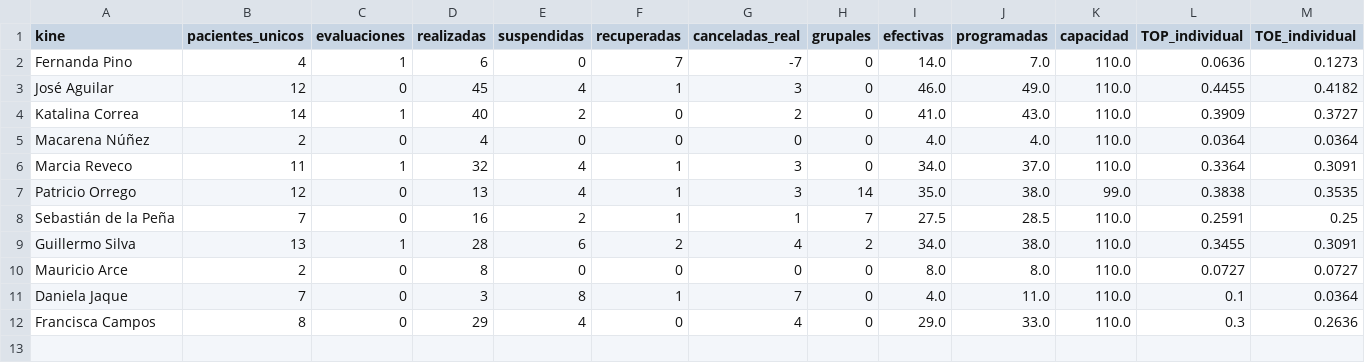
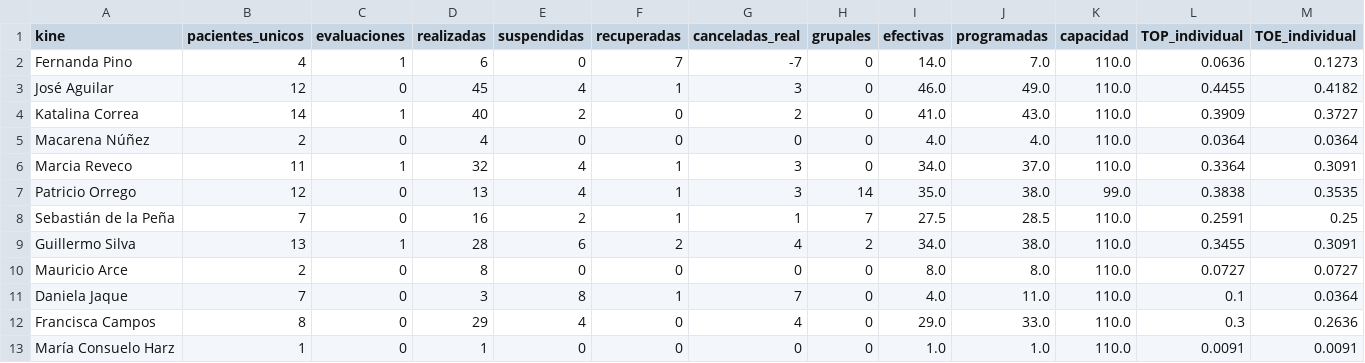
Before and after one commit to SebaNazar/termometro-kinexperience, a CSV file: docs/resumen_2026_08.csv, drawn as a sheet; only a part is shown; rows hold the shown columns only; the diff names each change by its address in the sheet, - before the commit and + after, or states it on an @@ line.

```diff
--- a/docs/resumen_2026_08.csv
+++ b/docs/resumen_2026_08.csv
+row 13: María Consuelo Harz | 1 | 0 | 1 | 0 | 0 | 0 | 0 | 1.0 | 1.0 | 110.0 | 0.0091 | 0.0091
```
Also changed, not shown: 2 other files.
